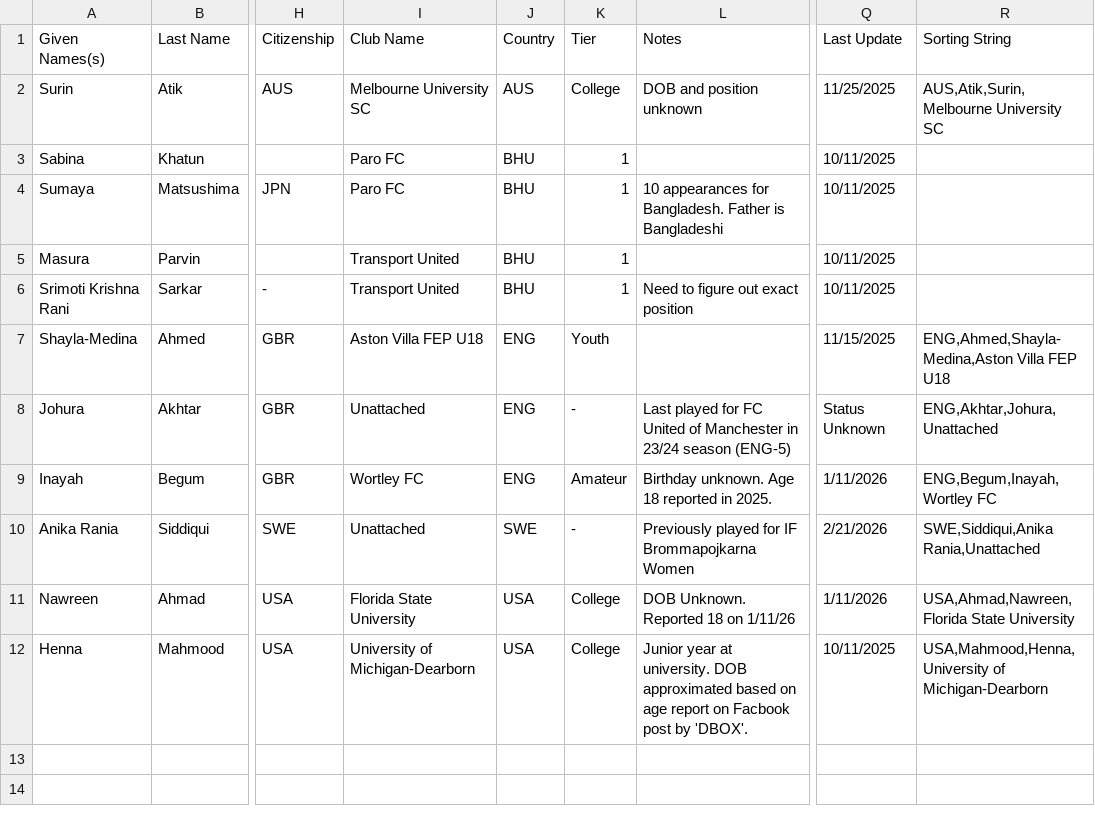
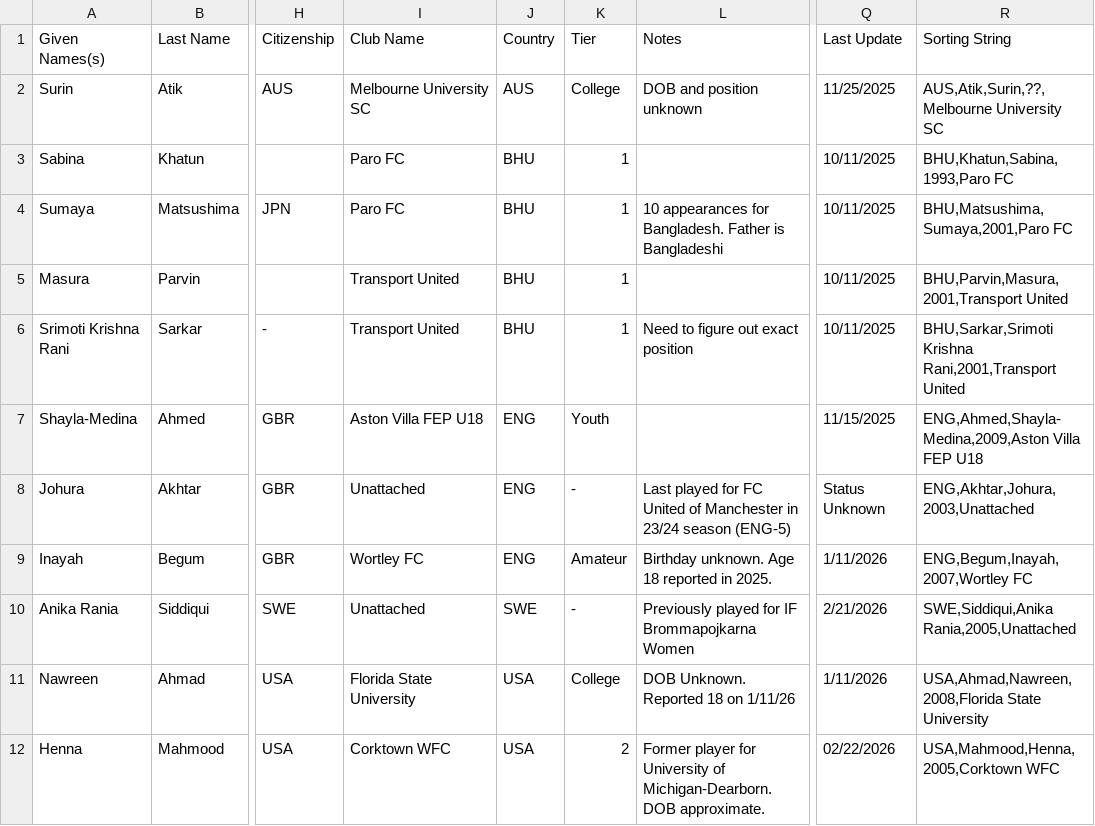
Before and after one commit to dr-shiffles/probashi-footballers, a CSV file: data/women.csv, drawn as a sheet; only a part is shown, gaps mark what is left out; the diff names each change by its address in the sheet, - before the commit and + after, or states it on an @@ line.

Commit message:
Women's Database Update 2026-03-08

```diff
--- a/data/women.csv
+++ b/data/women.csv
-R2 (Sorting String): AUS,Atik,Surin,Melbourne University SC
+R2 (Sorting String): AUS,Atik,Surin,??,Melbourne University SC
-R3 (Sorting String): (empty)
+R3 (Sorting String): BHU,Khatun,Sabina,1993,Paro FC
-R4 (Sorting String): (empty)
+R4 (Sorting String): BHU,Matsushima,Sumaya,2001,Paro FC
-R5 (Sorting String): (empty)
+R5 (Sorting String): BHU,Parvin,Masura,2001,Transport United
-R6 (Sorting String): (empty)
+R6 (Sorting String): BHU,Sarkar,Srimoti Krishna Rani,2001,Transport United
-R7 (Sorting String): ENG,Ahmed,Shayla-Medina,Aston Villa FEP…
+R7 (Sorting String): ENG,Ahmed,Shayla-Medina,2009,Aston Villa FEP…
-R8 (Sorting String): ENG,Akhtar,Johura,Unattached
+R8 (Sorting String): ENG,Akhtar,Johura,2003,Unattached
-R9 (Sorting String): ENG,Begum,Inayah,Wortley FC
+R9 (Sorting String): ENG,Begum,Inayah,2007,Wortley FC
-R10 (Sorting String): SWE,Siddiqui,Anika Rania,Unattached
+R10 (Sorting String): SWE,Siddiqui,Anika Rania,2005,Unattached
-R11 (Sorting String): USA,Ahmad,Nawreen,Florida State University
+R11 (Sorting String): USA,Ahmad,Nawreen,2008,Florida State University
-I12 (Club Name): University of Michigan-Dearborn
+I12 (Club Name): Corktown WFC
-K12 (Tier): College
+K12 (Tier): 2
-L12 (Notes): Junior year at university. DOB approximated based on age report on Facbook post by 'DBOX'.
+L12 (Notes): Former player for University of Michigan-Dearborn. DOB approximate.
-Q12 (Last Update): 10/11/2025
+Q12 (Last Update): 02/22/2026
-R12 (Sorting String): USA,Mahmood,Henna,University of Michigan-Dearborn
+R12 (Sorting String): USA,Mahmood,Henna,2005,Corktown WFC
```
